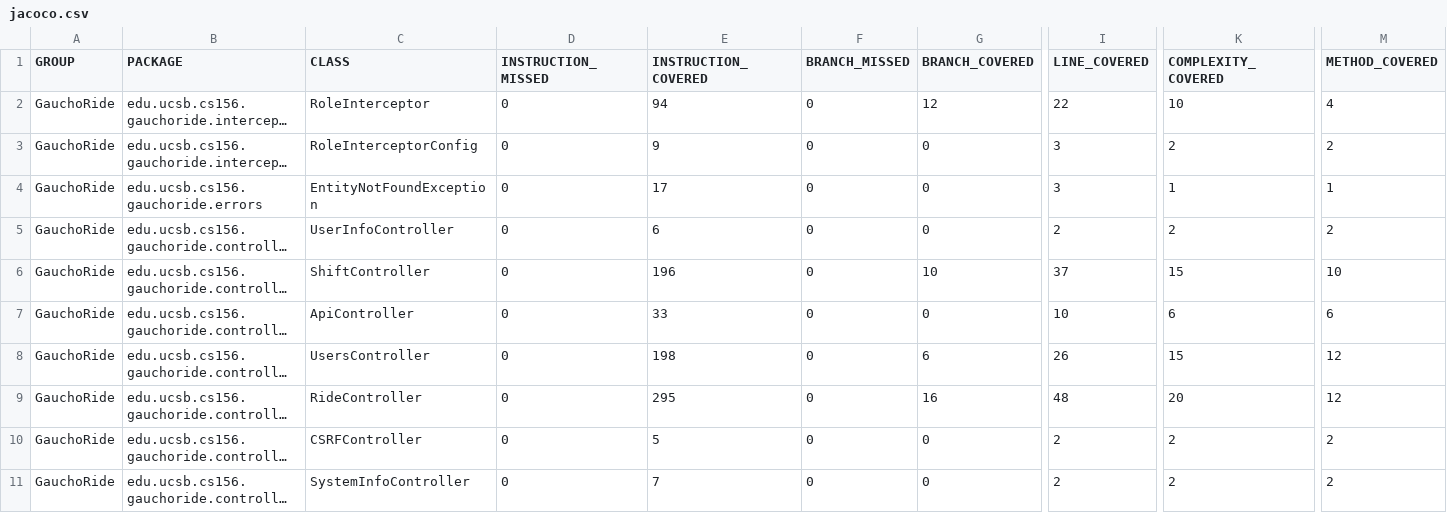
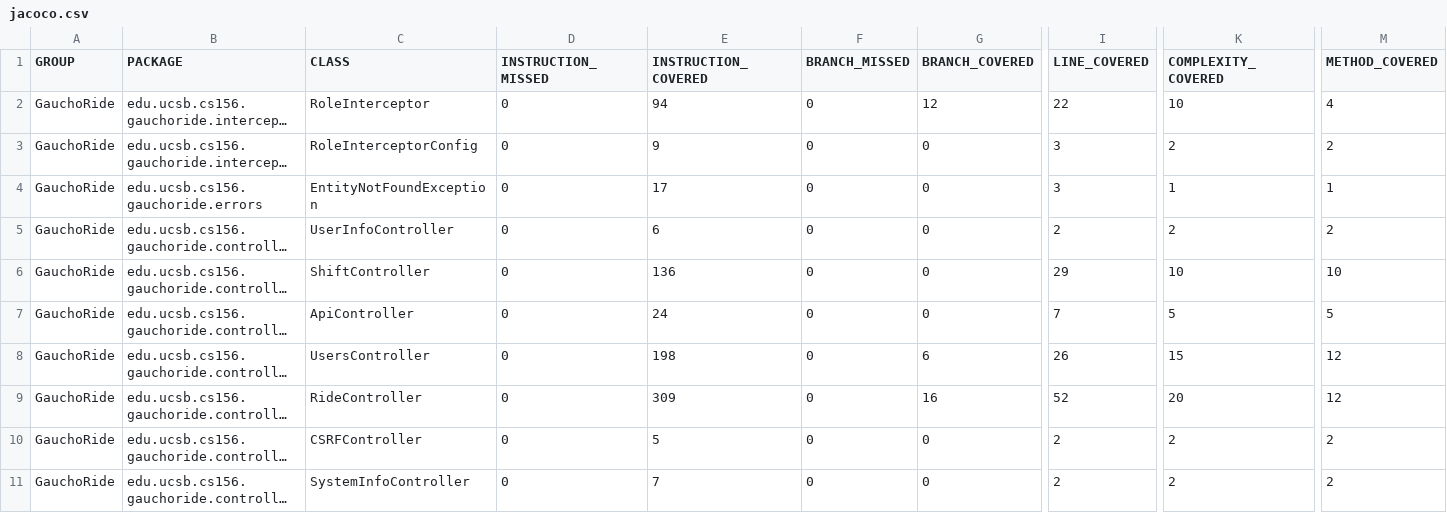
Before and after one commit to ucsb-cs156-m23/proj-gauchoride-m23-9am-3, a CSV file: prs/31/jacoco/jacoco.csv, drawn as a sheet; only a part is shown, gaps mark what is left out; long unchanged cells end in …; the diff names each change by its address in the sheet, - before the commit and + after, or states it on an @@ line.

```diff
--- a/prs/31/jacoco/jacoco.csv
+++ b/prs/31/jacoco/jacoco.csv
-E6 (INSTRUCTION_COVERED): 196
+E6 (INSTRUCTION_COVERED): 136
-G6 (BRANCH_COVERED): 10
+G6 (BRANCH_COVERED): 0
-I6 (LINE_COVERED): 37
+I6 (LINE_COVERED): 29
-K6 (COMPLEXITY_COVERED): 15
+K6 (COMPLEXITY_COVERED): 10
-E7 (INSTRUCTION_COVERED): 33
+E7 (INSTRUCTION_COVERED): 24
-I7 (LINE_COVERED): 10
+I7 (LINE_COVERED): 7
-K7 (COMPLEXITY_COVERED): 6
+K7 (COMPLEXITY_COVERED): 5
-M7 (METHOD_COVERED): 6
+M7 (METHOD_COVERED): 5
-E9 (INSTRUCTION_COVERED): 295
+E9 (INSTRUCTION_COVERED): 309
-I9 (LINE_COVERED): 48
+I9 (LINE_COVERED): 52
```
Also changed, not shown: 11 other files.
